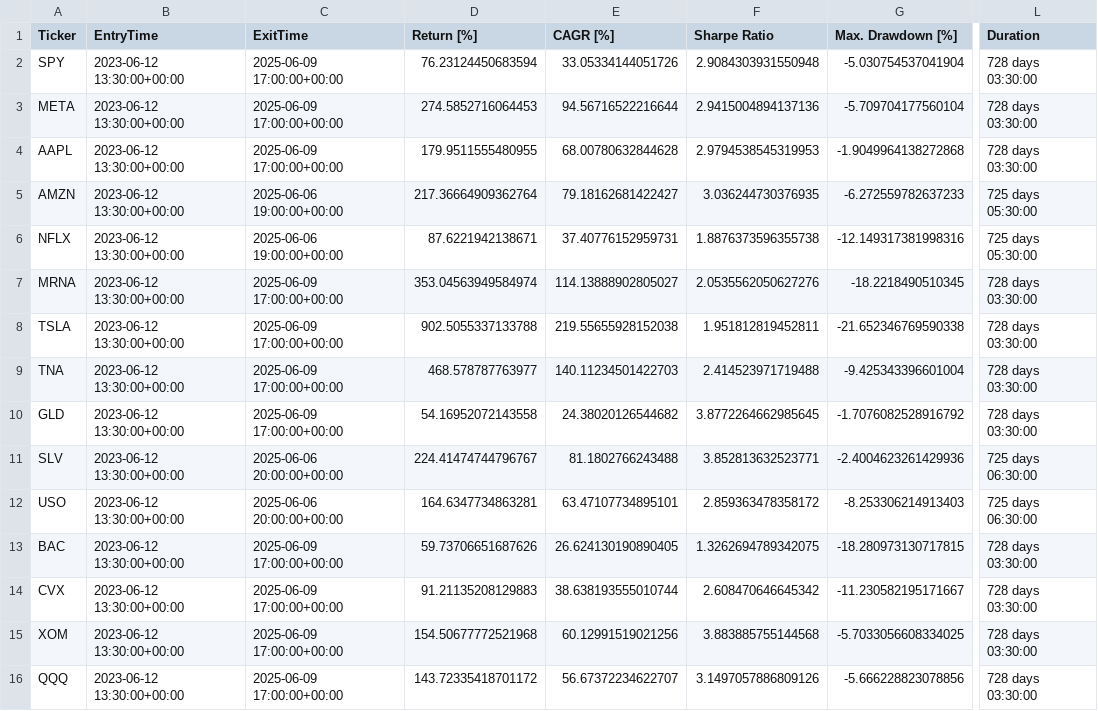
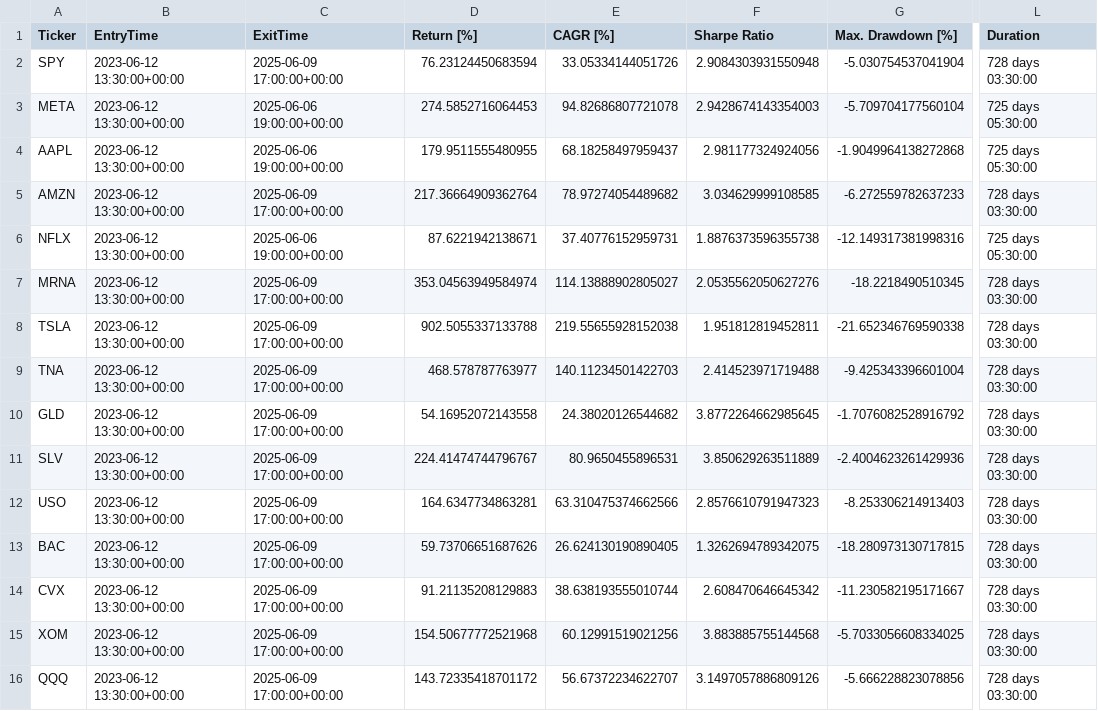
Before and after one commit to kaliinversionesyservicios/TraderEstrategias, a CSV file: data/backtesting/estadisticas.csv, drawn as a sheet; only a part is shown, gaps mark what is left out; the diff names each change by its address in the sheet, - before the commit and + after, or states it on an @@ line.

```diff
--- a/data/backtesting/estadisticas.csv
+++ b/data/backtesting/estadisticas.csv
-C3:C4 (ExitTime): 2025-06-09 17:00:00+00:00
+C3:C4 (ExitTime): 2025-06-06 19:00:00+00:00
-E3 (CAGR [%]): 94.56716522216644
+E3 (CAGR [%]): 94.82686807721078
-F3 (Sharpe Ratio): 2.9415004894137136
+F3 (Sharpe Ratio): 2.9428674143354003
-L3:L4 (Duration): 728 days 03:30:00
+L3:L4 (Duration): 725 days 05:30:00
-E4 (CAGR [%]): 68.00780632844628
+E4 (CAGR [%]): 68.18258497959437
-F4 (Sharpe Ratio): 2.9794538545319953
+F4 (Sharpe Ratio): 2.981177324924056
-C5 (ExitTime): 2025-06-06 19:00:00+00:00
+C5 (ExitTime): 2025-06-09 17:00:00+00:00
-E5 (CAGR [%]): 79.18162681422427
+E5 (CAGR [%]): 78.97274054489682
-F5 (Sharpe Ratio): 3.036244730376935
+F5 (Sharpe Ratio): 3.034629999108585
-L5 (Duration): 725 days 05:30:00
+L5 (Duration): 728 days 03:30:00
-C11:C12 (ExitTime): 2025-06-06 20:00:00+00:00
+C11:C12 (ExitTime): 2025-06-09 17:00:00+00:00
-E11 (CAGR [%]): 81.1802766243488
+E11 (CAGR [%]): 80.9650455896531
-F11 (Sharpe Ratio): 3.852813632523771
+F11 (Sharpe Ratio): 3.850629263511889
-L11:L12 (Duration): 725 days 06:30:00
+L11:L12 (Duration): 728 days 03:30:00
-E12 (CAGR [%]): 63.47107734895101
+E12 (CAGR [%]): 63.310475374662566
-F12 (Sharpe Ratio): 2.859363478358172
+F12 (Sharpe Ratio): 2.8576610791947323
```
Also changed, not shown: 1 other file.
